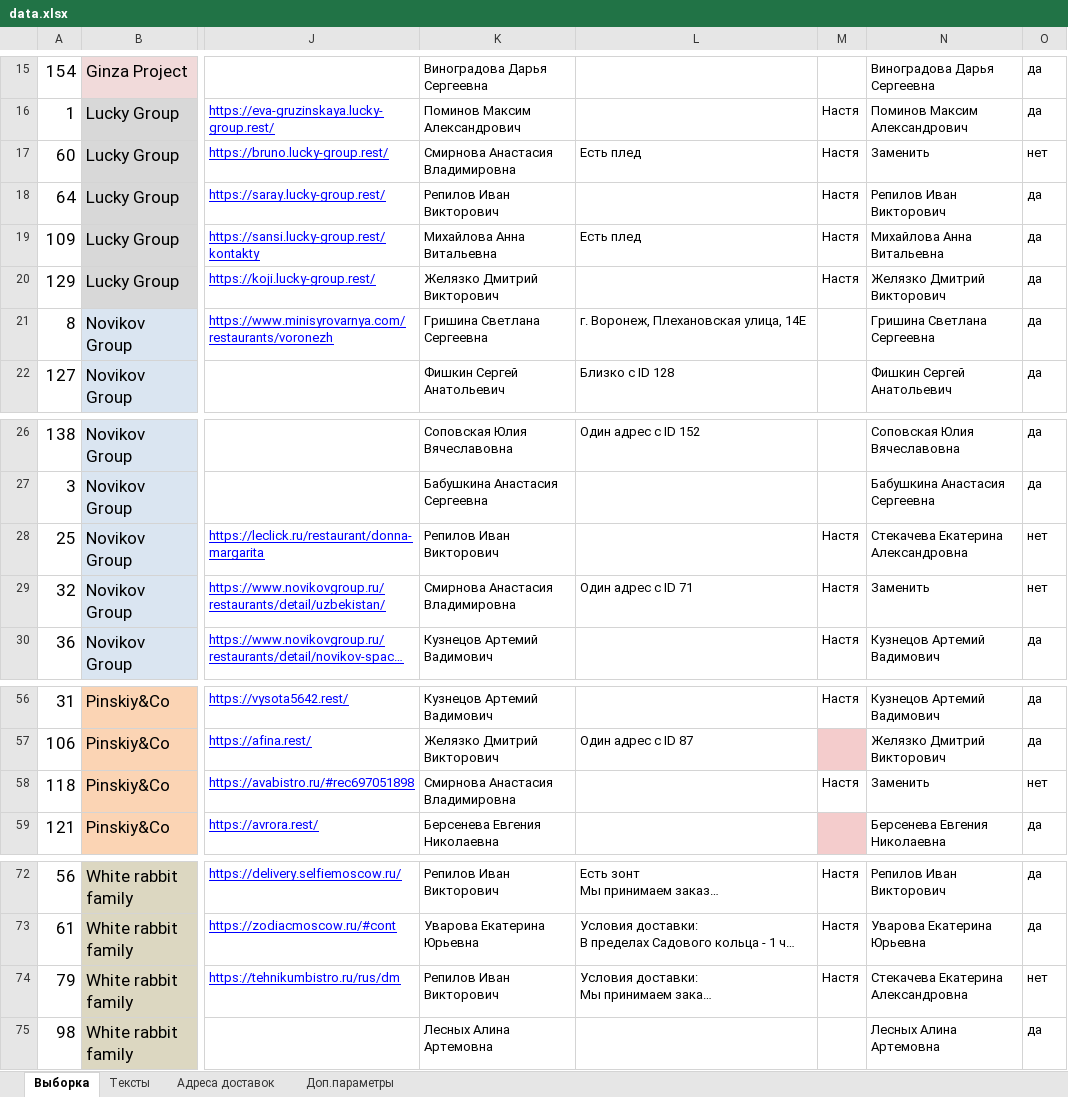
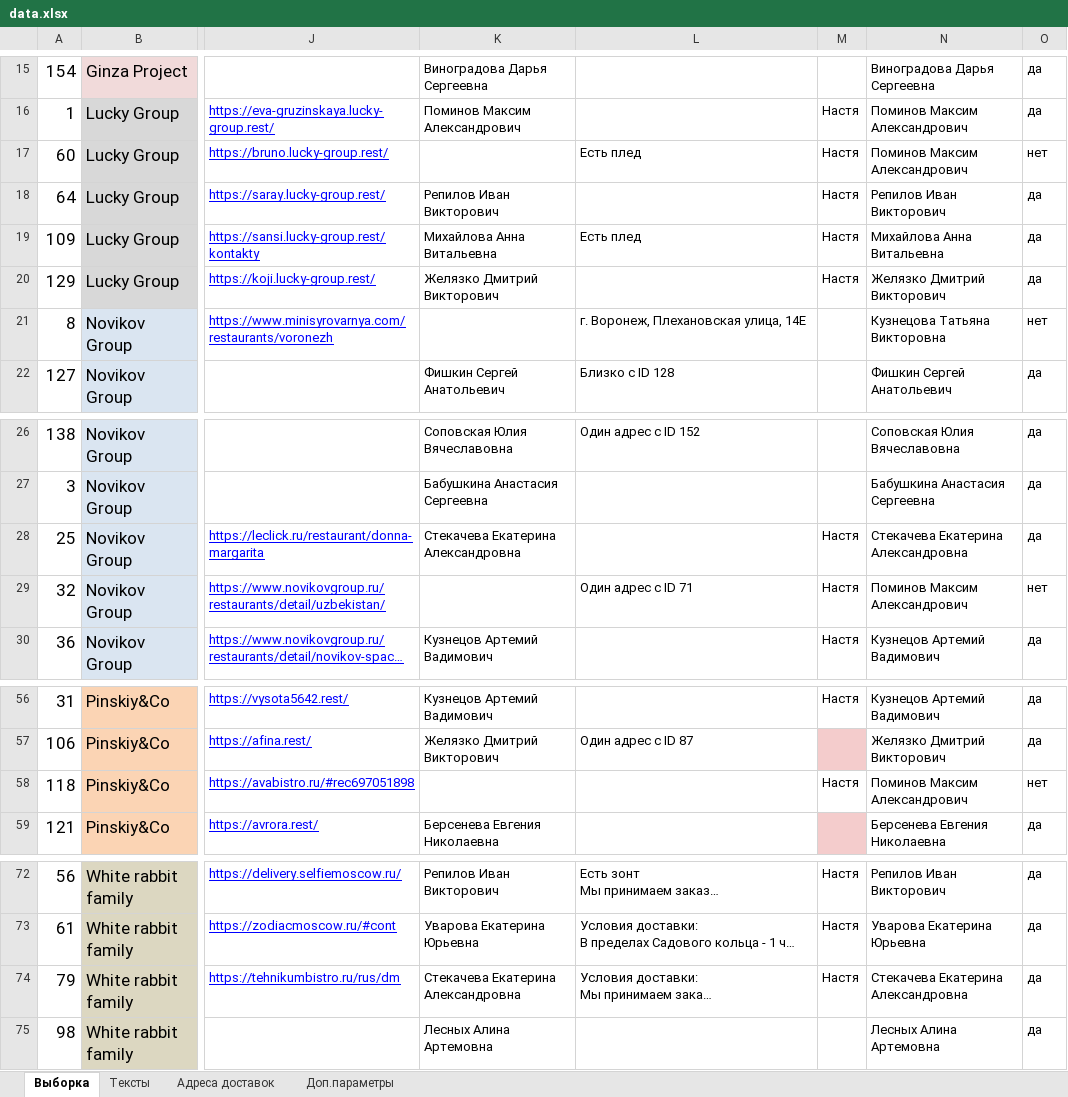
Before and after one commit to crowdtesting-ru/MS030925, an Excel workbook: data.xlsx, sheet Выборка, drawn as a sheet; only a part is shown, gaps mark what is left out; long unchanged cells end in …; values as stored, in another font and other column widths than the file's, no borders; charts and pictures and conditional formats not drawn; the diff names each change by its address in the sheet, - before the commit and + after, or states it on an @@ line.

```diff
--- a/data.xlsx (sheet Выборка)
+++ b/data.xlsx (sheet Выборка)
-K17: Смирнова Анастасия Владимировна
+K17: (empty)
-N17: Заменить
+N17: Поминов Максим Александрович
-K21: Гришина Светлана Сергеевна
+K21: (empty)
-N21: Гришина Светлана Сергеевна
+N21: Кузнецова Татьяна Викторовна
-O21: да
+O21: нет
-K28: Репилов Иван Викторович
+K28: Стекачева Екатерина Александровна
-O28: нет
+O28: да
-K29: Смирнова Анастасия Владимировна
+K29: (empty)
-N29: Заменить
+N29: Поминов Максим Александрович
-K58: Смирнова Анастасия Владимировна
+K58: (empty)
-N58: Заменить
+N58: Поминов Максим Александрович
-K74: Репилов Иван Викторович
+K74: Стекачева Екатерина Александровна
-O74: нет
+O74: да
```
Also changed, not shown: 1 other file.
